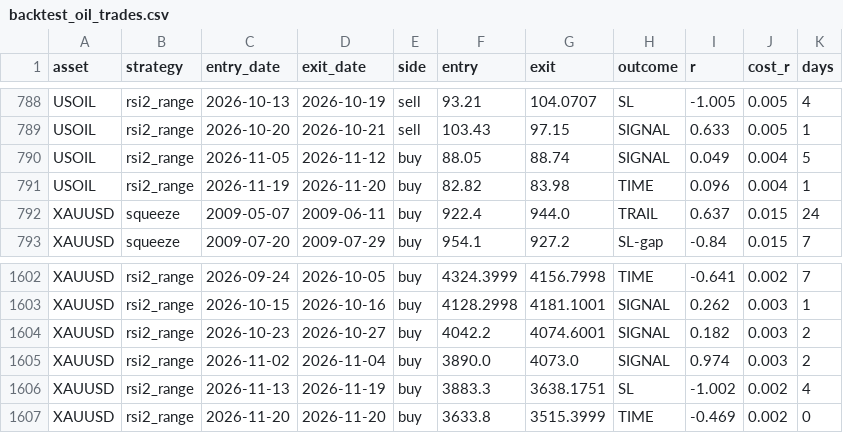
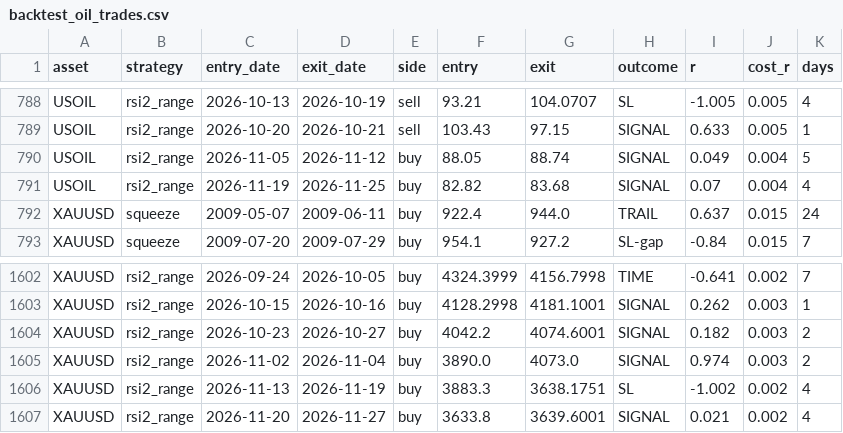
Before and after one commit to amonaipitf-ai/trading-ml, a CSV file: output/backtest_oil_trades.csv, drawn as a sheet; only a part is shown, gaps mark what is left out.

```diff
--- a/output/backtest_oil_trades.csv
+++ b/output/backtest_oil_trades.csv
@@ -790,3 +790,3 @@ USOIL,rsi2_range,2026-10-20,2026-10-21,sell,103.43,97.15,SIGNAL,0.633,0.005,1
 USOIL,rsi2_range,2026-11-05,2026-11-12,buy,88.05,88.74,SIGNAL,0.049,0.004,5
-USOIL,rsi2_range,2026-11-19,2026-11-20,buy,82.82,83.98,TIME,0.096,0.004,1
+USOIL,rsi2_range,2026-11-19,2026-11-25,buy,82.82,83.68,SIGNAL,0.07,0.004,4
 XAUUSD,squeeze,2009-05-07,2009-06-11,buy,922.4,944.0,TRAIL,0.637,0.015,24
@@ -1606,2 +1606,2 @@ XAUUSD,rsi2_range,2026-11-02,2026-11-04,buy,3890.0,4073.0,SIGNAL,0.974,0.003,2
 XAUUSD,rsi2_range,2026-11-13,2026-11-19,buy,3883.3,3638.1751,SL,-1.002,0.002,4
-XAUUSD,rsi2_range,2026-11-20,2026-11-20,buy,3633.8,3515.3999,TIME,-0.469,0.002,0
+XAUUSD,rsi2_range,2026-11-20,2026-11-27,buy,3633.8,3639.6001,SIGNAL,0.021,0.002,4
```
Also changed, not shown: output/backtest_oil_summary.csv, output/backtest_v2_summary.csv, 9 other files.
